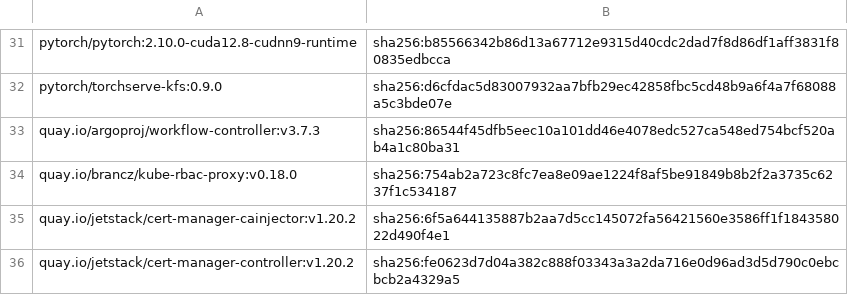
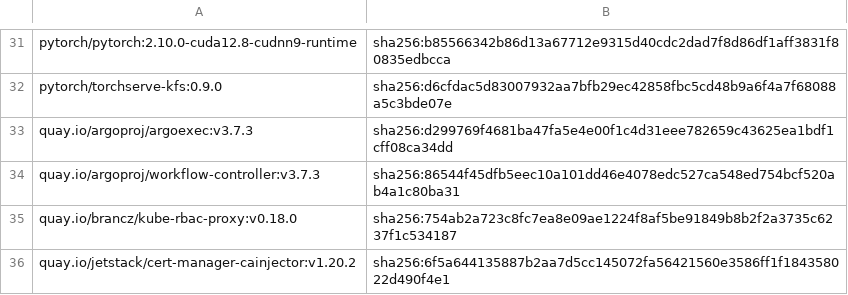
Before and after one commit to ricolin/ai-k8s-tools, a TSV file: kubernetes/platform-profiles/image-lock.tsv, drawn as a sheet; only a part is shown, gaps mark what is left out; the shorter side is filled out with more unchanged rows.

```diff
--- a/kubernetes/platform-profiles/image-lock.tsv
+++ b/kubernetes/platform-profiles/image-lock.tsv
@@ -32,2 +32,3 @@ pytorch/pytorch:2.10.0-cuda12.8-cudnn9-runtime	sha256:b85566342b86d13a67712e9315
 pytorch/torchserve-kfs:0.9.0	sha256:d6cfdac5d83007932aa7bfb29ec42858fbc5cd48b9a6f4a7f68088a5c3bde07e
+quay.io/argoproj/argoexec:v3.7.3	sha256:d299769f4681ba47fa5e4e00f1c4d31eee782659c43625ea1bdf1cff08ca34dd
 quay.io/argoproj/workflow-controller:v3.7.3	sha256:86544f45dfb5eec10a101dd46e4078edc527ca548ed754bcf520ab4a1c80ba31
```
Also changed, not shown: 3 other files.
